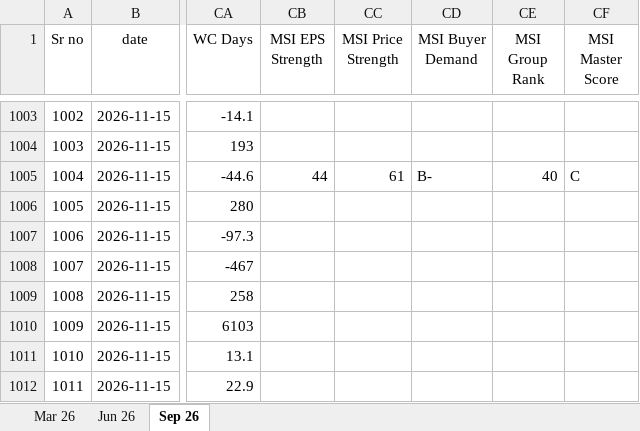
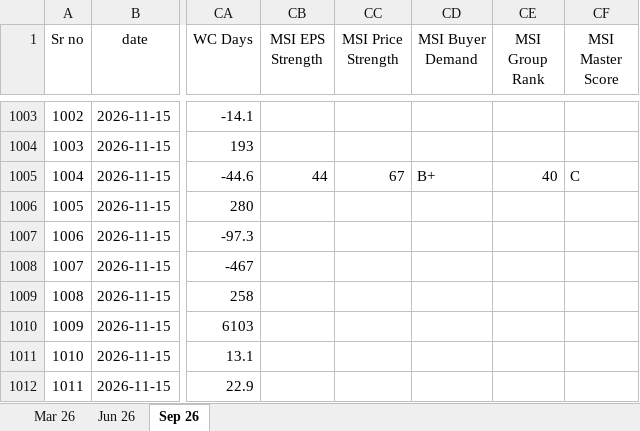
Before and after one commit to thakkars/Quarterly_Profit_Surge, an Excel workbook: Raw Data.xlsx, sheet Sep 26, drawn as a sheet; only a part is shown, gaps mark what is left out; values as stored, in another font and other column widths than the file's, no borders; the diff names each change by its address in the sheet, - before the commit and + after, or states it on an @@ line.

```diff
--- a/Raw Data.xlsx (sheet Sep 26)
+++ b/Raw Data.xlsx (sheet Sep 26)
-CC1005 (MSI Price Strength): 61
+CC1005 (MSI Price Strength): 67
-CD1005 (MSI Buyer Demand): B-
+CD1005 (MSI Buyer Demand): B+
```
Also changed, not shown: 3 other files.
